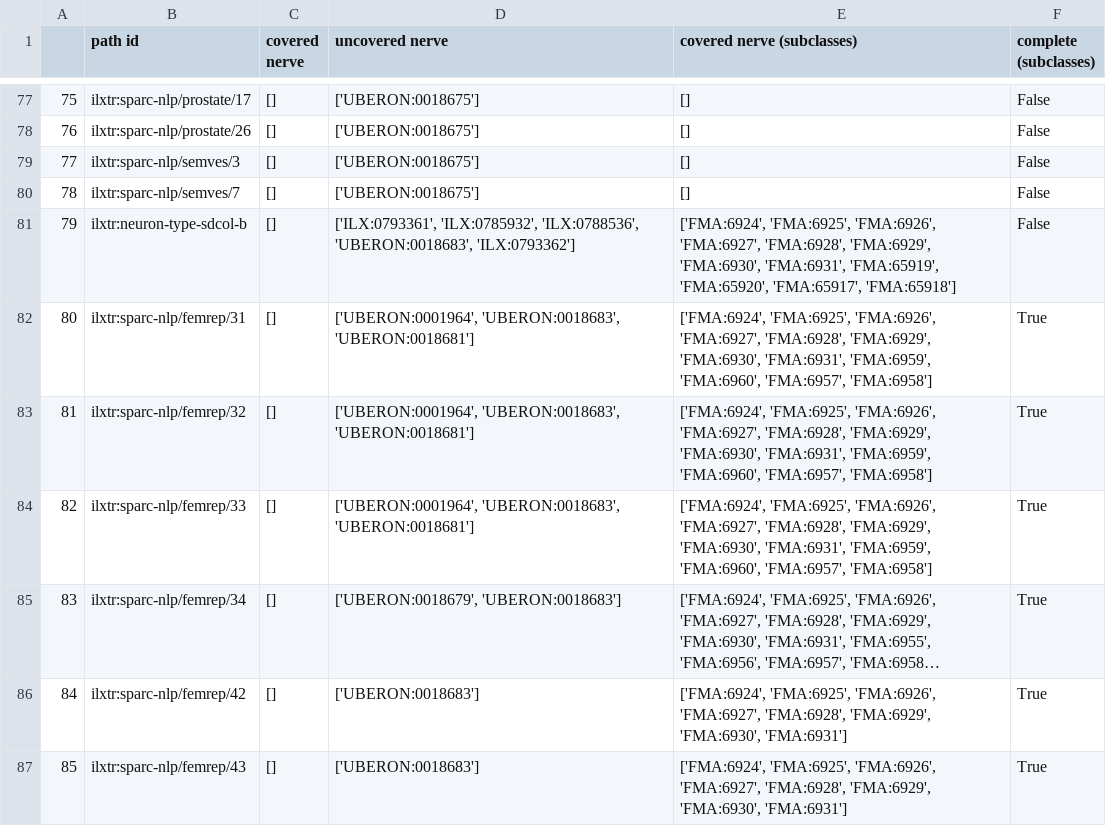
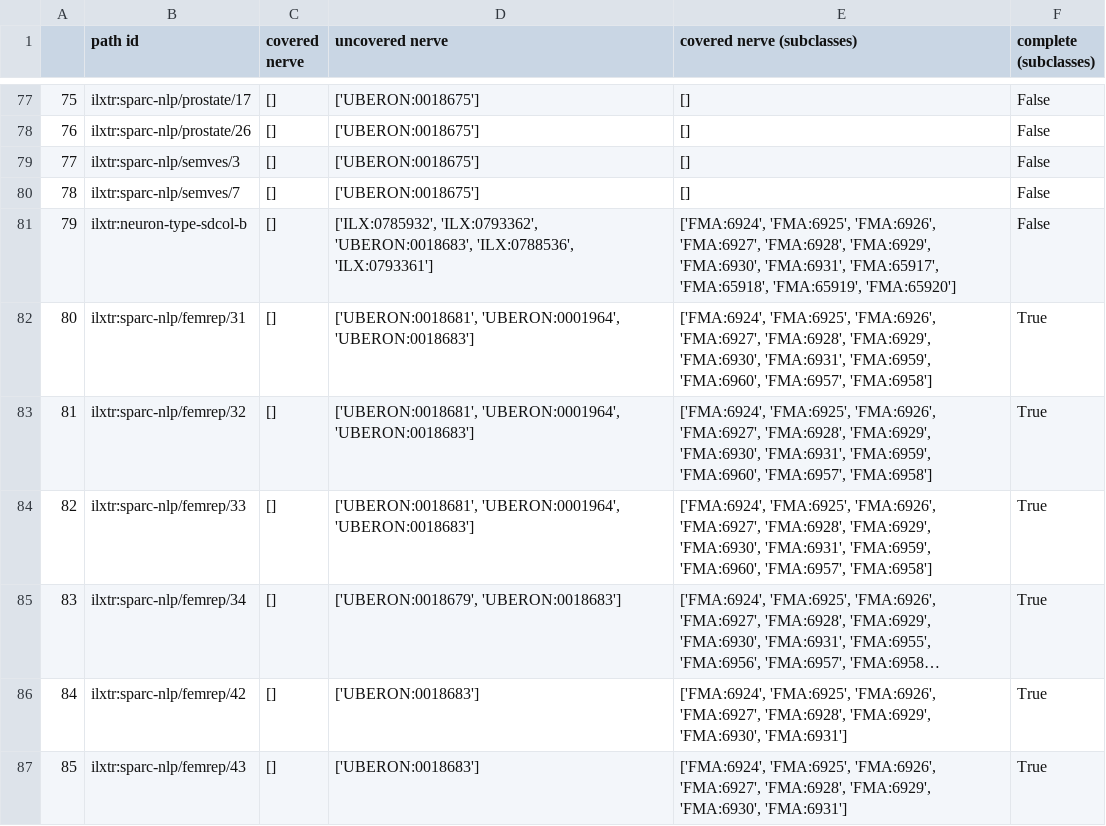
Before and after one commit to napakalas/sckan-nerves, a CSV file: data/generated/sckan_human_path_coverage_sckan-2024-09-21.csv, drawn as a sheet; only a part is shown, gaps mark what is left out; long unchanged cells end in …; the diff covers the shown part only; the diff names each change by its address in the sheet, - before the commit and + after, or states it on an @@ line.

```diff
--- a/data/generated/sckan_human_path_coverage_sckan-2024-09-21.csv
+++ b/data/generated/sckan_human_path_coverage_sckan-2024-09-21.csv
@@ column A renumbered from row 40 down @@
-D81 (uncovered nerve): ['ILX:0793361', 'ILX:0785932', 'ILX:0788536', 'UBERON:0018683', 'ILX:0793362']
+D81 (uncovered nerve): ['ILX:0785932', 'ILX:0793362', 'UBERON:0018683', 'ILX:0788536', 'ILX:0793361']
-E81 (covered nerve (subclasses)): …'FMA:6930', 'FMA:6931', 'FMA:65919', 'FMA:65920', 'FMA:65917', 'FMA:65918']
+E81 (covered nerve (subclasses)): …'FMA:6930', 'FMA:6931', 'FMA:65917', 'FMA:65918', 'FMA:65919', 'FMA:65920']
-D82:D84 (uncovered nerve): ['UBERON:0001964', 'UBERON:0018683', 'UBERON:0018681']
+D82:D84 (uncovered nerve): ['UBERON:0018681', 'UBERON:0001964', 'UBERON:0018683']
```
Also changed, not shown: 4 added rows, 3 removed rows and 48 edited cells elsewhere in this file, data/generated/sckan_human_nerve_coverage_sckan-2024-09-21.csv.
